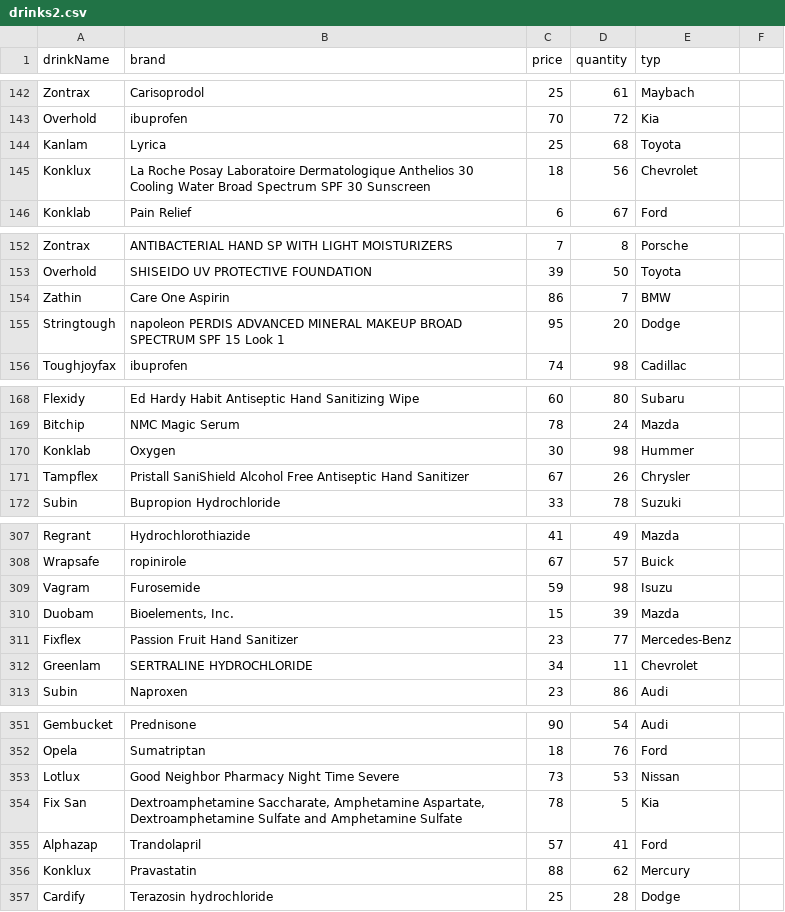
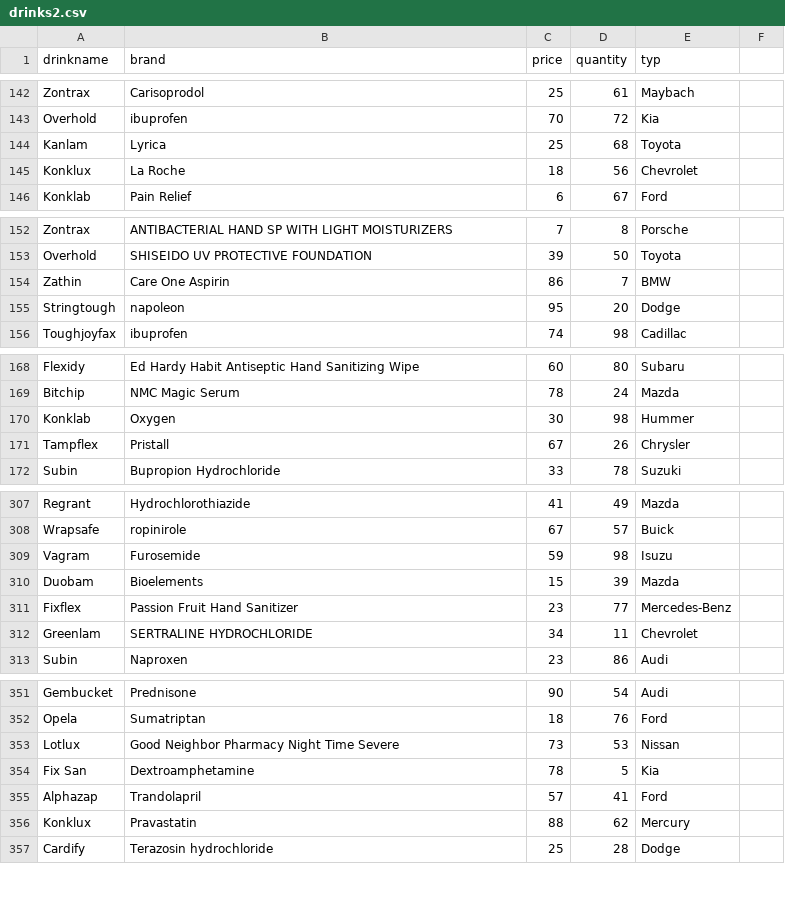
Before and after one commit to alaysin/KAA_BAR, a CSV file: src/main/resources/drinks2.csv, drawn as a sheet; only a part is shown, gaps mark what is left out; the diff covers the shown part only.

```diff
--- a/src/main/resources/drinks2.csv
+++ b/src/main/resources/drinks2.csv
@@ -1 +1 @@
-drinkName,brand,price,quantity,typ
+drinkname,brand,price,quantity,typ
@@ -144,3 +144,3 @@ Overhold,ibuprofen,70,72,Kia
 Kanlam,Lyrica,25,68,Toyota
-Konklux,La Roche Posay Laboratoire Dermatologique Anthelios 30 Cooling Water Broad Spectrum SPF 30 Sunscreen,18,56,Chevrolet
+Konklux,La Roche,18,56,Chevrolet
 Konklab,Pain Relief,6,67,Ford
@@ -154,3 +154,3 @@ Overhold,SHISEIDO UV PROTECTIVE FOUNDATION,39,50,Toyota
 Zathin,Care One Aspirin,86,7,BMW
-Stringtough,napoleon PERDIS ADVANCED MINERAL MAKEUP BROAD SPECTRUM SPF 15 Look 1,95,20,Dodge
+Stringtough,napoleon,95,20,Dodge
 Toughjoyfax,ibuprofen,74,98,Cadillac
@@ -170,3 +170,3 @@ Bitchip,NMC Magic Serum,78,24,Mazda
 Konklab,Oxygen,30,98,Hummer
-Tampflex,Pristall SaniShield Alcohol Free Antiseptic Hand Sanitizer,67,26,Chrysler
+Tampflex,Pristall,67,26,Chrysler
 Subin,Bupropion Hydrochloride,33,78,Suzuki
@@ -309,3 +309,3 @@ Wrapsafe,ropinirole,67,57,Buick
 Vagram,Furosemide,59,98,Isuzu
-Duobam,"Bioelements, Inc.",15,39,Mazda
+Duobam,Bioelements,15,39,Mazda
 Fixflex,Passion Fruit Hand Sanitizer,23,77,Mercedes-Benz
@@ -353,3 +353,3 @@ Opela,Sumatriptan,18,76,Ford
 Lotlux,Good Neighbor Pharmacy Night Time Severe,73,53,Nissan
-Fix San,"Dextroamphetamine Saccharate, Amphetamine Aspartate, Dextroamphetamine Sulfate and Amphetamine Sulfate",78,5,Kia
+Fix San,Dextroamphetamine,78,5,Kia
 Alphazap,Trandolapril,57,41,Ford
```
Also changed, not shown: 1 added row, 1 removed row and 37 edited cells elsewhere in this file, 27 other files.
